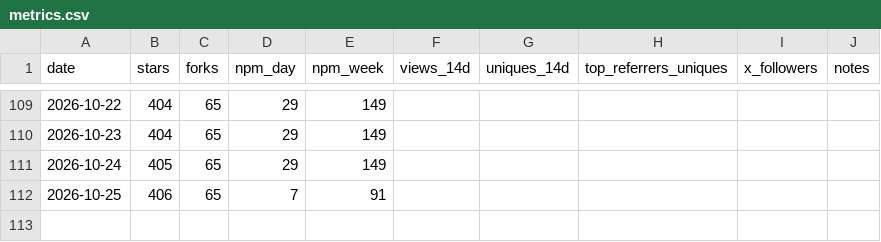
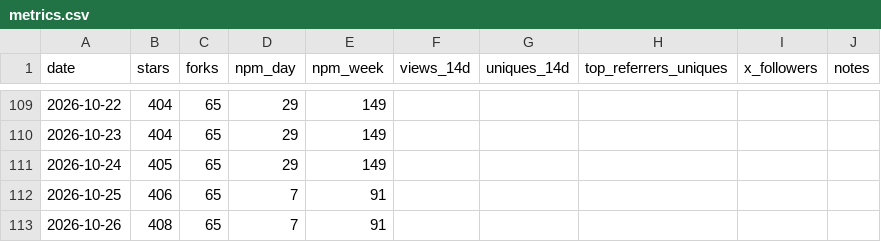
Before and after one commit to DizzyFrog/agent-bridge, a CSV file: metrics.csv, drawn as a sheet; only a part is shown, gaps mark what is left out.

```diff
--- a/metrics.csv
+++ b/metrics.csv
@@ -112 +112,2 @@ date,stars,forks,npm_day,npm_week,views_14d,uniques_14d,top_referrers_uniques,x_
 2026-10-25,406,65,7,91,,,"",,
+2026-10-26,408,65,7,91,,,"",,
```
Also changed, not shown: 1 other file.
